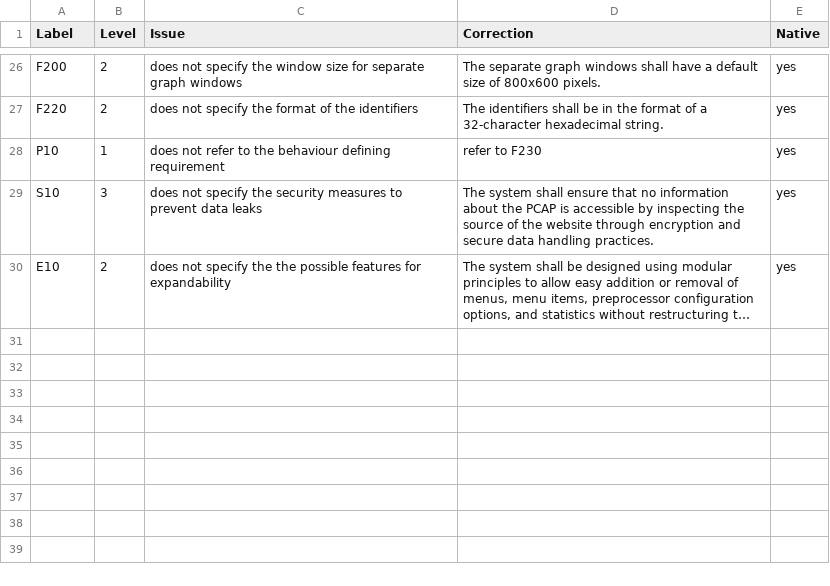
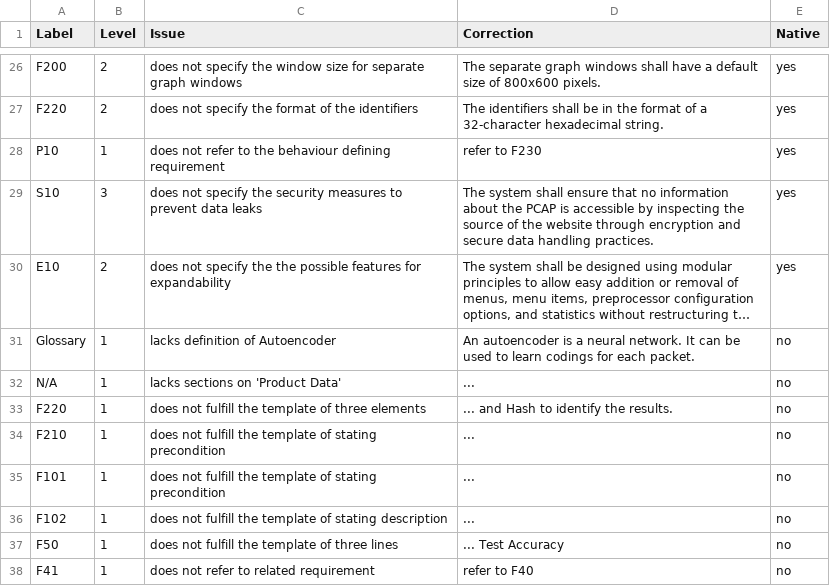
Before and after one commit to yavuzkaraca/bachelor-thesis, a CSV file: dataset/PSE/2021_init-v/2021_init-v_gs.csv, drawn as a sheet; only a part is shown, gaps mark what is left out; long unchanged cells end in …; the diff names each change by its address in the sheet, - before the commit and + after, or states it on an @@ line.

```diff
--- a/dataset/PSE/2021_init-v/2021_init-v_gs.csv
+++ b/dataset/PSE/2021_init-v/2021_init-v_gs.csv
+row 31: Glossary | 1 | lacks definition of Autoencoder | An autoencoder is a neural network. It can be used to learn codings for each packet. | no
+row 32: N/A | 1 | lacks sections on 'Product Data' | ... | no
+row 33: F220 | 1 | does not fulfill the template of three elements | ... and Hash to identify the results. | no
+row 34: F210 | 1 | does not fulfill the template of stating precondition | ... | no
+row 35: F101 | 1 | does not fulfill the template of stating precondition | ... | no
+row 36: F102 | 1 | does not fulfill the template of stating description | ... | no
+row 37: F50 | 1 | does not fulfill the template of three lines | ... Test Accuracy | no
+row 38: F41 | 1 | does not refer to related requirement | refer to F40 | no
```
Also changed, not shown: dataset/PSE/2022_neutero/2022_neutero_gs.csv, dataset/PSE/2023_octo/2023_octo_gs.csv, 5 other files.
